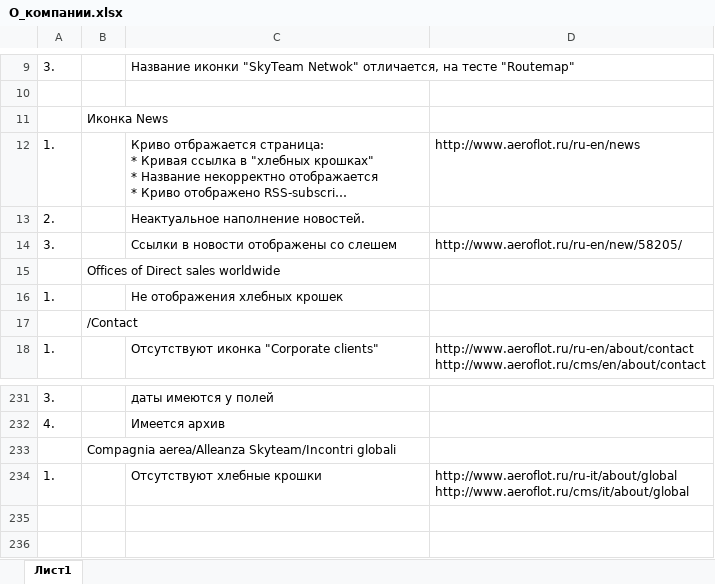
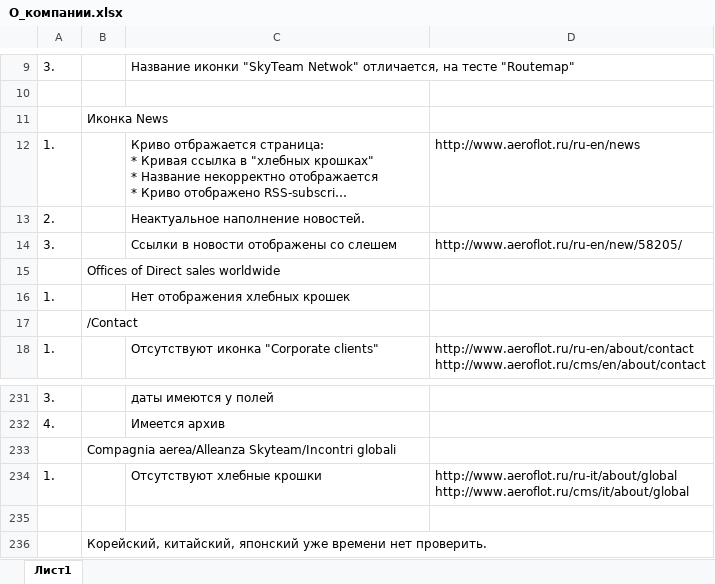
Before and after one commit to AlekseyKomarov/-, an Excel workbook: О_компании.xlsx, sheet Лист1, drawn as a sheet; only a part is shown, gaps mark what is left out; long unchanged cells end in …; values as stored, in another font and other column widths than the file's, no borders; the diff names each change by its address in the sheet, - before the commit and + after, or states it on an @@ line.

```diff
--- a/О_компании.xlsx (sheet Лист1)
+++ b/О_компании.xlsx (sheet Лист1)
-C16: Не отображения хлебных крошек
+C16: Нет отображения хлебных крошек
+row 235: (empty)
+row 236:  | Корейский, китайский, японский уже времени нет проверить.
```
Also changed, not shown: 1 other file.
